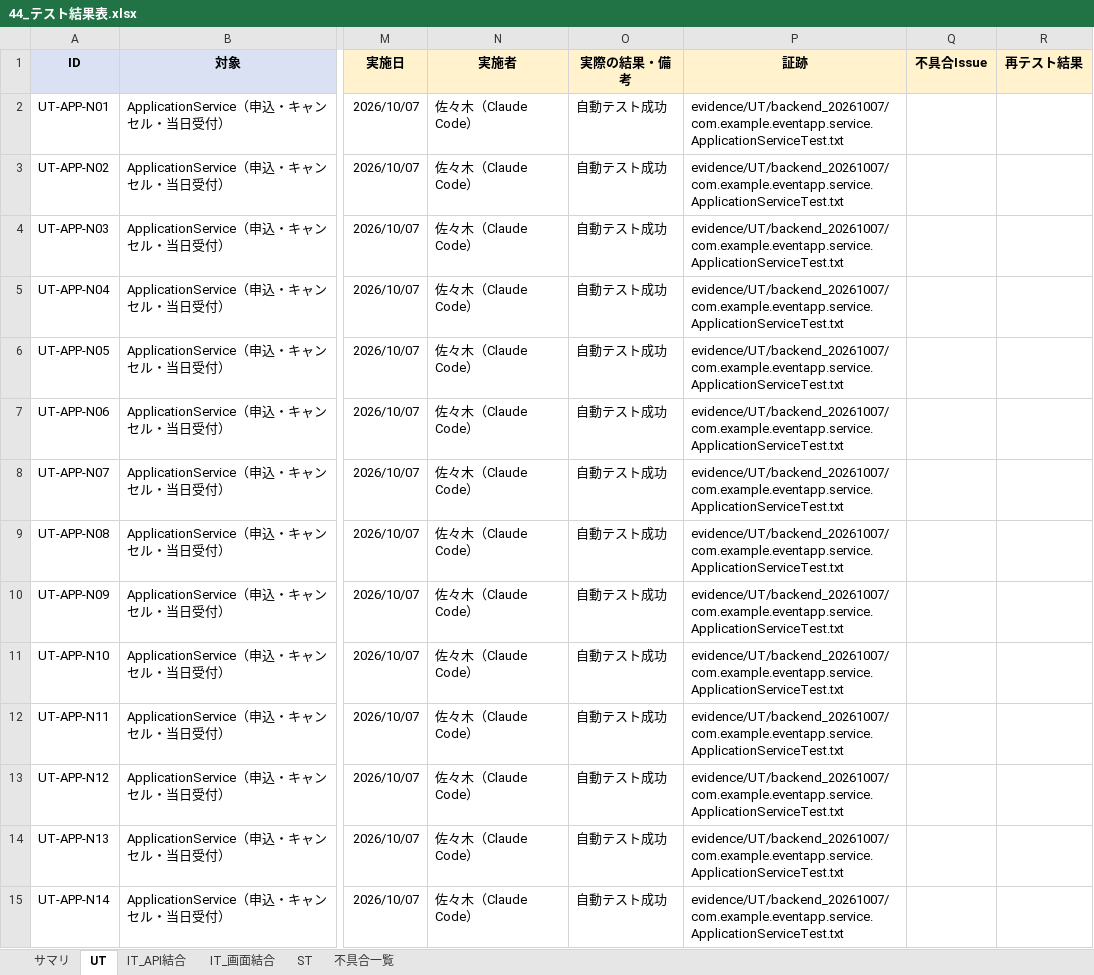
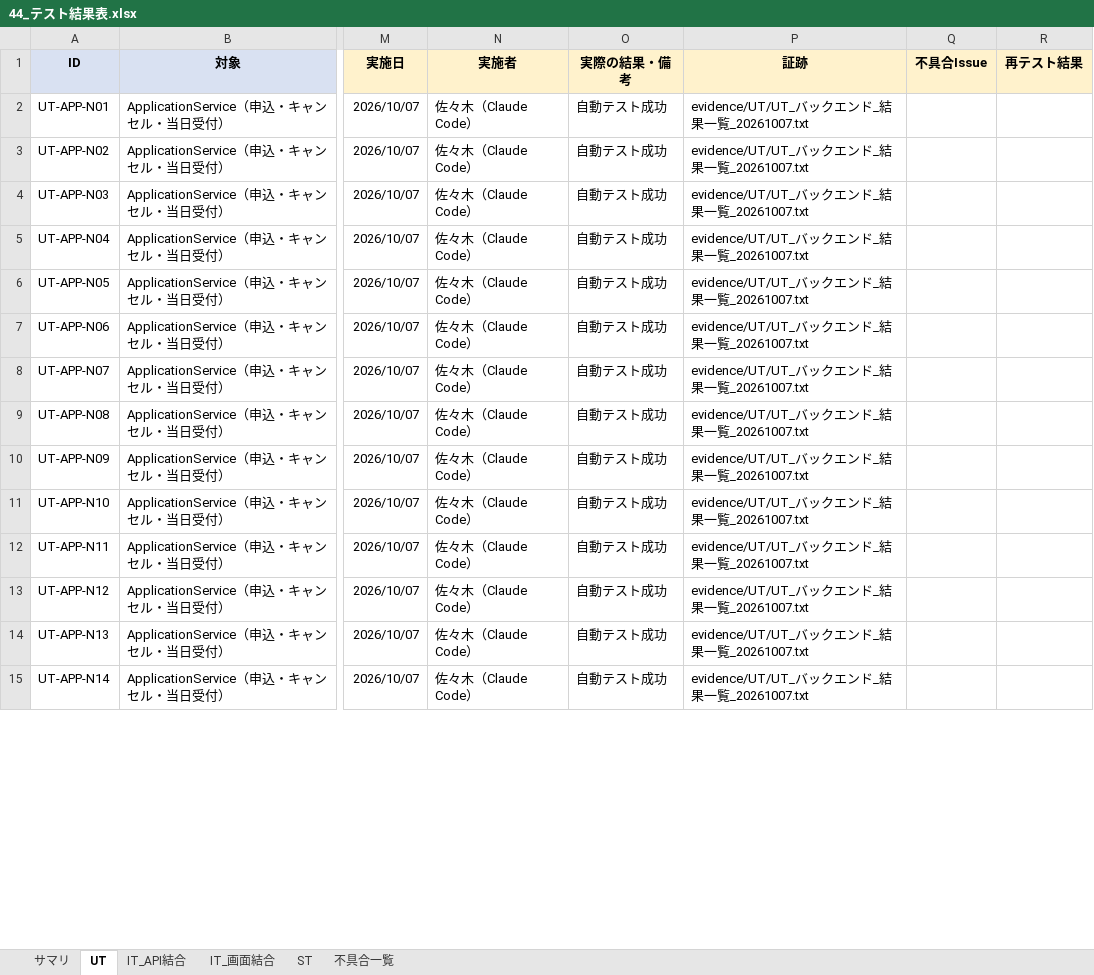
Before and after one commit to sasaki111111/event-application-system, an Excel workbook: docs/40_テスト/44_テスト結果表.xlsx, sheet UT, drawn as a sheet; only a part is shown, gaps mark what is left out; values as stored, in another font and other column widths than the file's, no borders; the diff covers the shown part only; the diff names each change by its address in the sheet, - before the commit and + after, or states it on an @@ line.

```diff
--- a/docs/40_テスト/44_テスト結果表.xlsx (sheet UT)
+++ b/docs/40_テスト/44_テスト結果表.xlsx (sheet UT)
-P2:P15 (証跡): evidence/UT/backend_20261007/com.example.eventapp.service.ApplicationServiceTest.txt
+P2:P15 (証跡): evidence/UT/UT_バックエンド_結果一覧_20261007.txt
```
Also changed, not shown: 161 edited cells elsewhere in this sheet, sheet IT_API結合, sheet ST, 5 other files.
